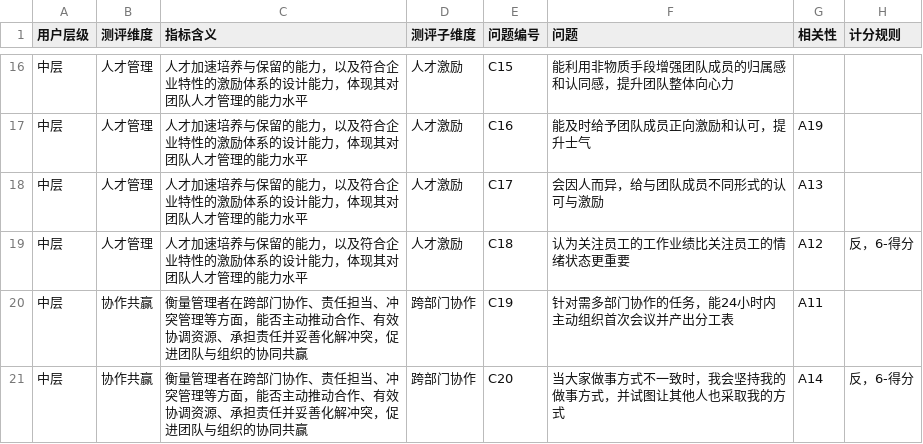
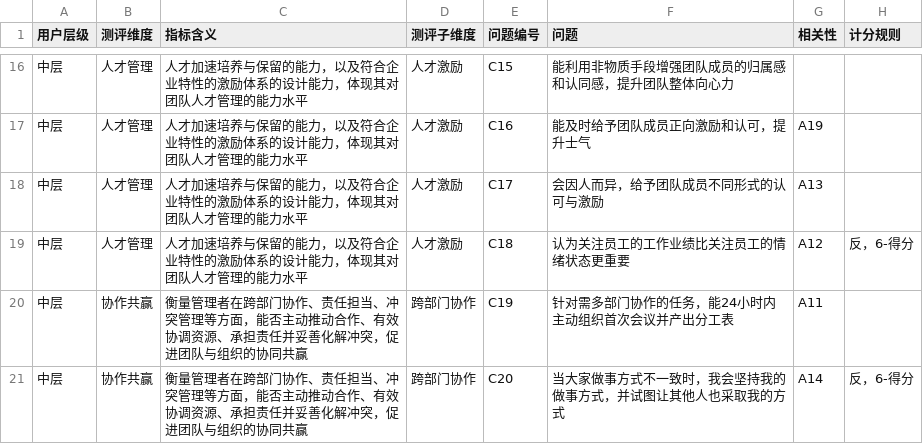
Before and after one commit to Mephisto1056/GatewayTest, a CSV file: questionlist/question_mediumleveltest.csv, drawn as a sheet; only a part is shown, gaps mark what is left out.

```diff
--- a/questionlist/question_mediumleveltest.csv
+++ b/questionlist/question_mediumleveltest.csv
@@ -17,3 +17,3 @@
 中层,人才管理,人才加速培养与保留的能力，以及符合企业特性的激励体系的设计能力，体现其对团队人才管理的能力水平,人才激励,C16,能及时给予团队成员正向激励和认可，提升士气,A19,
-中层,人才管理,人才加速培养与保留的能力，以及符合企业特性的激励体系的设计能力，体现其对团队人才管理的能力水平,人才激励,C17,会因人而异，给与团队成员不同形式的认可与激励,A13,
+中层,人才管理,人才加速培养与保留的能力，以及符合企业特性的激励体系的设计能力，体现其对团队人才管理的能力水平,人才激励,C17,会因人而异，给予团队成员不同形式的认可与激励,A13,
 中层,人才管理,人才加速培养与保留的能力，以及符合企业特性的激励体系的设计能力，体现其对团队人才管理的能力水平,人才激励,C18,认为关注员工的工作业绩比关注员工的情绪状态更重要,A12,反，6-得分
```
Also changed, not shown: questionlist/question_selfdirected.csv.
